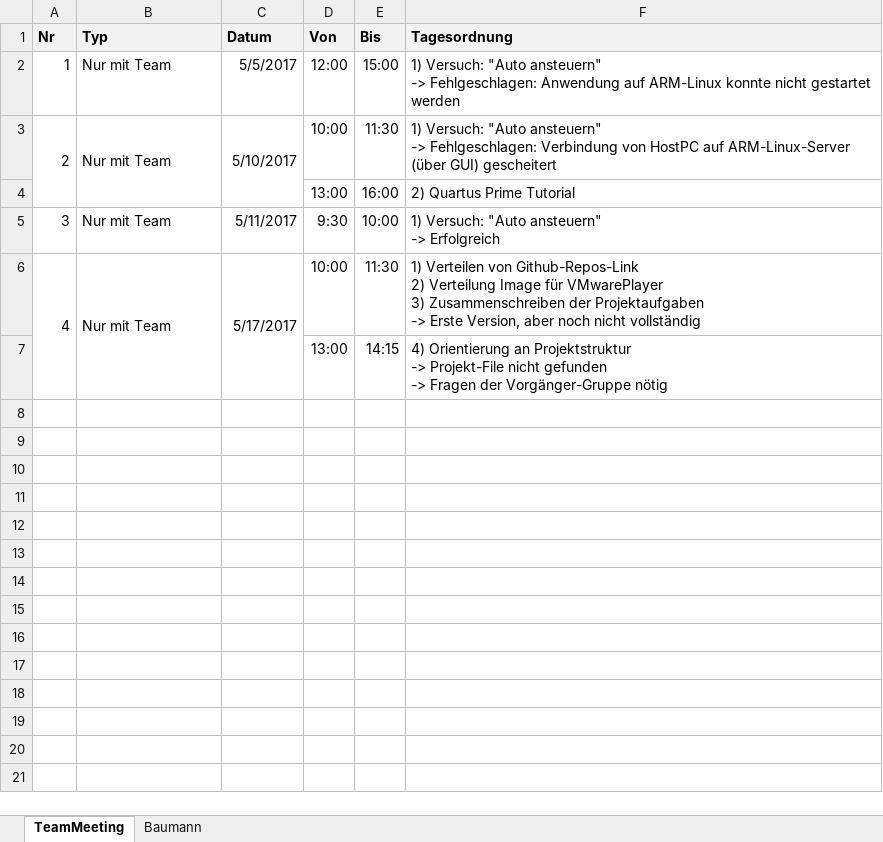
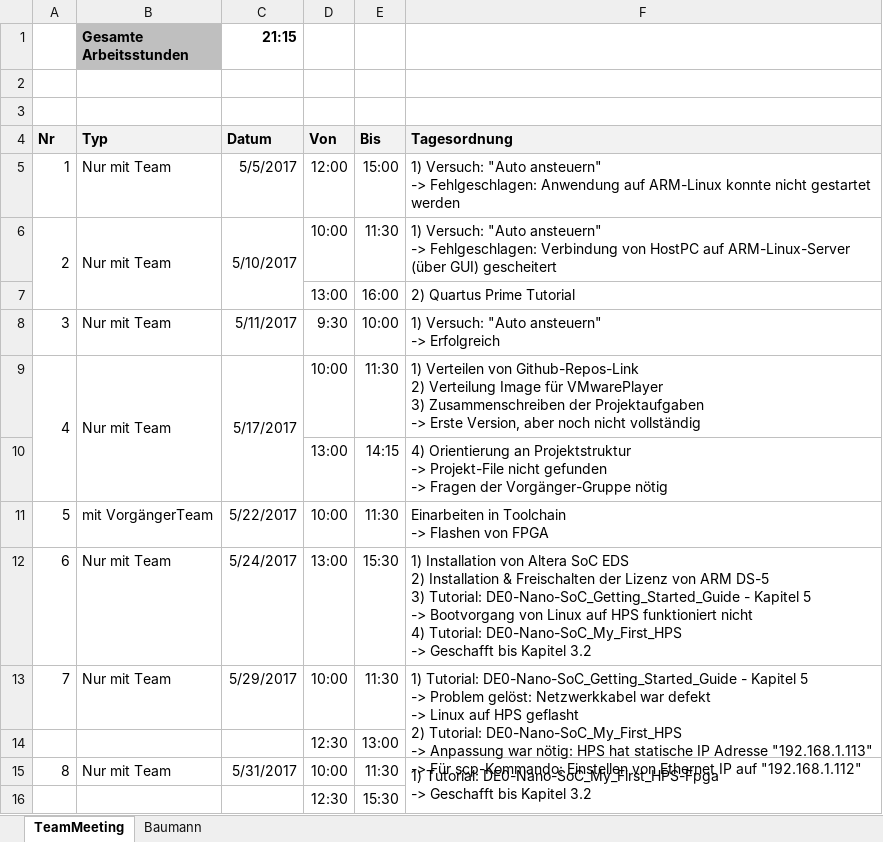
Before and after one commit to bapoth/Garfield, an Excel workbook: Documentation/Doku_SS2017/ZeitlicherAufwand.xlsx, sheet TeamMeeting, drawn as a sheet; values as stored, in another font and other column widths than the file's, no borders; ↵ is a line break in a cell; the diff names each change by its address in the sheet, - before the commit and + after, or states it on an @@ line.

Commit message:
Update 'ZeitlicherAufwand'

```diff
--- a/Documentation/Doku_SS2017/ZeitlicherAufwand.xlsx (sheet TeamMeeting)
+++ b/Documentation/Doku_SS2017/ZeitlicherAufwand.xlsx (sheet TeamMeeting)
+row 1:  | Gesamte ↵ Arbeitsstunden | 21:15
+row 2: (empty)
+row 3: (empty)
+row 11: 5 | mit VorgängerTeam | 5/22/2017 | 10:00 | 11:30 | Einarbeiten in Toolchain ↵ -> Flashen von FPGA
+row 12: 6 | Nur mit Team | 5/24/2017 | 13:00 | 15:30 | 1) Installation von Altera SoC EDS ↵ 2) Installation & Freischalten der Lizenz von ARM DS-5 ↵ 3) Tutorial: DE0-Nano-SoC_Getting_Started_Guide - Kapitel 5 ↵ -> Bootvorgang von Linux auf HPS funktioniert nicht ↵ 4) Tutorial: DE0-Nano-SoC_My_First_HPS ↵ -> Geschafft bis Kapitel 3.2
+row 13: 7 | Nur mit Team | 5/29/2017 | 10:00 | 11:30 | 1) Tutorial: DE0-Nano-SoC_Getting_Started_Guide - Kapitel 5 ↵ -> Problem gelöst: Netzwerkkabel war defekt ↵ -> Linux auf HPS geflasht ↵ 2) Tutorial: DE0-Nano-SoC_My_First_HPS ↵ -> Anpassung war nötig: HPS hat statische IP Adresse "192.168.1.113" ↵ -> Für scp-Kommando: Einstellen von Ethernet IP auf "192.168.1.112"
+row 14:  |  |  | 12:30 | 13:00
+row 15: 8 | Nur mit Team | 5/31/2017 | 10:00 | 11:30 | 1) Tutorial: DE0-Nano-SoC_My_First_HPS-Fpga ↵ -> Geschafft bis Kapitel 3.2
+row 16:  |  |  | 12:30 | 15:30
```
